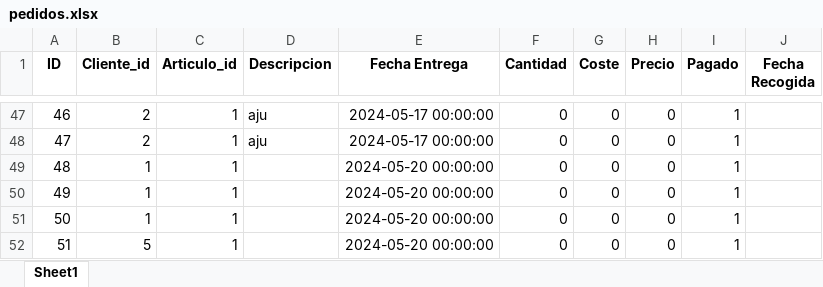
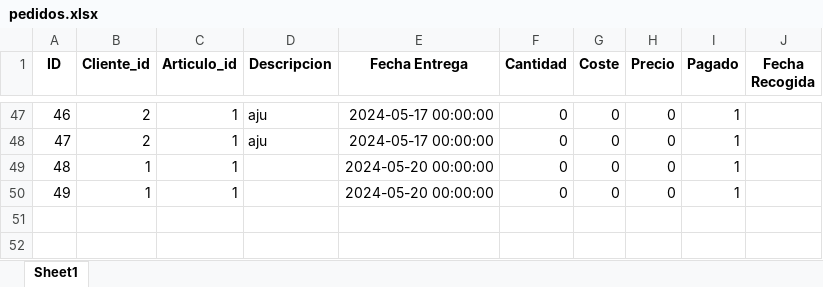
Before and after one commit to polri1100/Marta, an Excel workbook: data/pedidos.xlsx, sheet Sheet1, drawn as a sheet; only a part is shown, gaps mark what is left out; values as stored, in another font and other column widths than the file's, no borders; the diff names each change by its address in the sheet, - before the commit and + after, or states it on an @@ line.

```diff
--- a/data/pedidos.xlsx (sheet Sheet1)
+++ b/data/pedidos.xlsx (sheet Sheet1)
-row 51: 50 | 1 | 1 |  | 2024-05-20 00:00:00 | 0 | 0 | 0 | 1
-row 52: 51 | 5 | 1 |  | 2024-05-20 00:00:00 | 0 | 0 | 0 | 1
```
Also changed, not shown: data/articulos.xlsx, data/clientes.xlsx, 1 other file.
